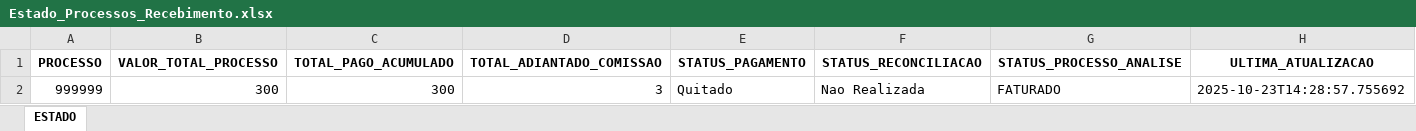
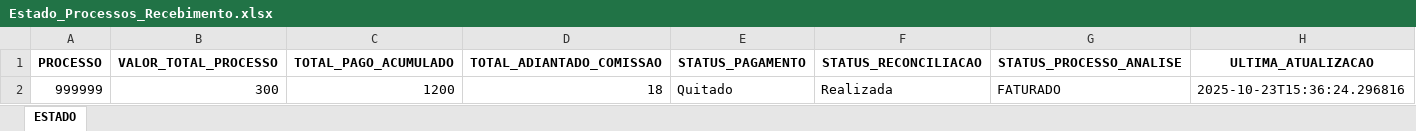
Before and after one commit to tiago-cappi/robo-comissoes, an Excel workbook: Estado_Processos_Recebimento.xlsx, sheet ESTADO, drawn as a sheet; values as stored, in another font and other column widths than the file's, no borders; the diff names each change by its address in the sheet, - before the commit and + after, or states it on an @@ line.

```diff
--- a/Estado_Processos_Recebimento.xlsx (sheet ESTADO)
+++ b/Estado_Processos_Recebimento.xlsx (sheet ESTADO)
-C2 (TOTAL_PAGO_ACUMULADO): 300
+C2 (TOTAL_PAGO_ACUMULADO): 1200
-D2 (TOTAL_ADIANTADO_COMISSAO): 3
+D2 (TOTAL_ADIANTADO_COMISSAO): 18
-F2 (STATUS_RECONCILIACAO): Nao Realizada
+F2 (STATUS_RECONCILIACAO): Realizada
-H2 (ULTIMA_ATUALIZACAO): 2025-10-23T14:28:57.755692
+H2 (ULTIMA_ATUALIZACAO): 2025-10-23T15:36:24.296816
```
Also changed, not shown: Recebimentos_do_Mes.xlsx, Status_Pagamentos_Processos.xlsx, 6 other files.
